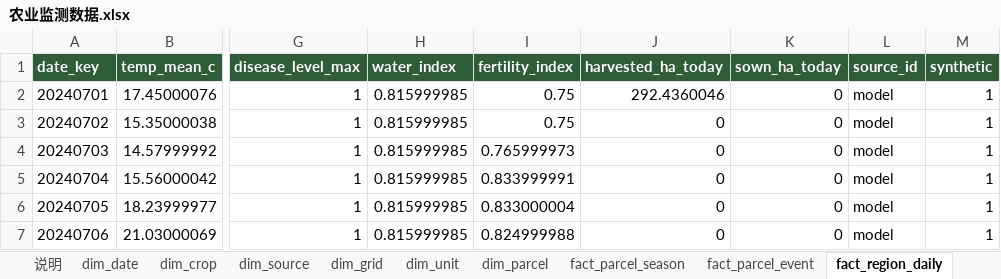
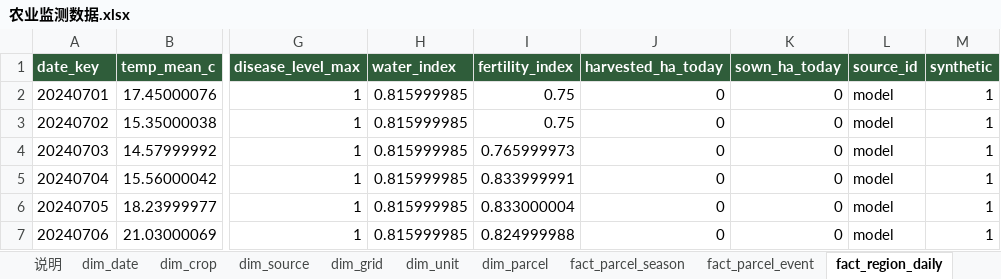
Before and after one commit to foursim/foursim.github.io, an Excel workbook: tables/农业监测数据.xlsx, sheet fact_region_daily, drawn as a sheet; only a part is shown, gaps mark what is left out; values as stored, in another font and other column widths than the file's, no borders; the diff names each change by its address in the sheet, - before the commit and + after, or states it on an @@ line.

```diff
--- a/tables/农业监测数据.xlsx (sheet fact_region_daily)
+++ b/tables/农业监测数据.xlsx (sheet fact_region_daily)
-J2 (harvested_ha_today): 292.4360046
+J2 (harvested_ha_today): 0
```
Also changed, not shown: sheet fact_parcel_event, sheet dim_parcel, sheet fact_parcel_season, sheet fact_unit_decade, sheet 说明, tables/query/透视与联合查询.xlsx, 35 other files.
